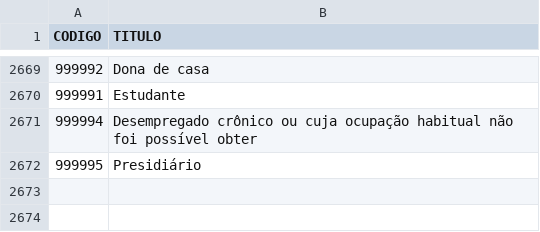
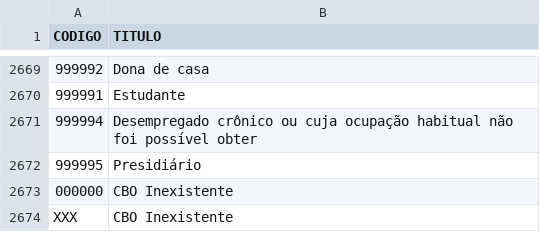
Before and after one commit to andrejarenkow/csv, a CSV file: CBO2002 - Ocupacao.csv, drawn as a sheet; only a part is shown, gaps mark what is left out.

Commit message:
Update CBO2002 - Ocupacao.csv

```diff
--- a/CBO2002 - Ocupacao.csv
+++ b/CBO2002 - Ocupacao.csv
@@ -2672 +2672,3 @@ CODIGO,TITULO
 999995,Presidiário
+000000,CBO Inexistente
+XXX,CBO Inexistente
```
